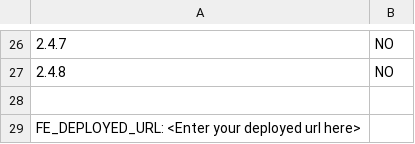
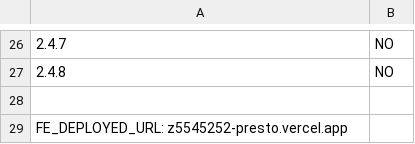
Before and after one commit to chenhuo575/presto-deploy, a CSV file: progress.csv, drawn as a sheet; only a part is shown, gaps mark what is left out; the diff names each change by its address in the sheet, - before the commit and + after, or states it on an @@ line.

Commit message:
add deploy url

```diff
--- a/progress.csv
+++ b/progress.csv
-A29: FE_DEPLOYED_URL: <Enter your deployed url here>
+A29: FE_DEPLOYED_URL: z5545252-presto.vercel.app
```
